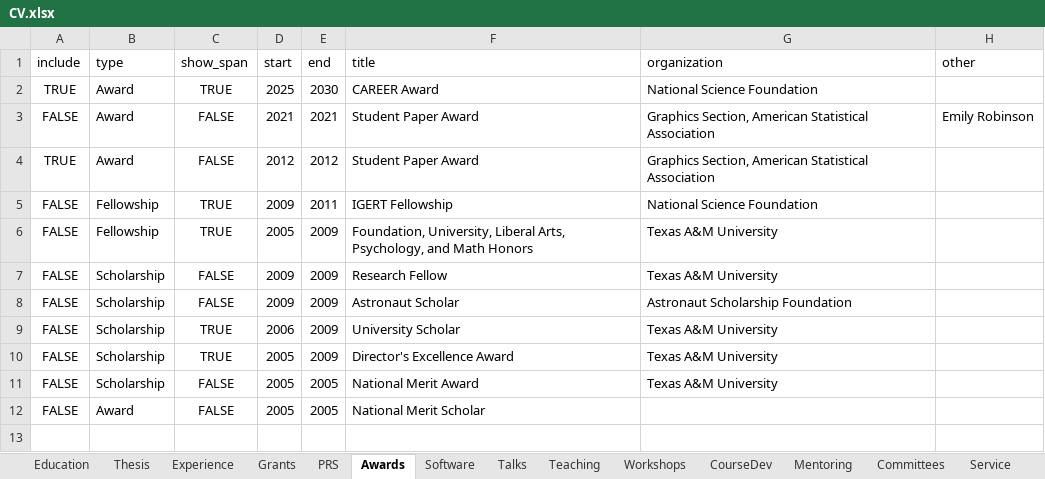
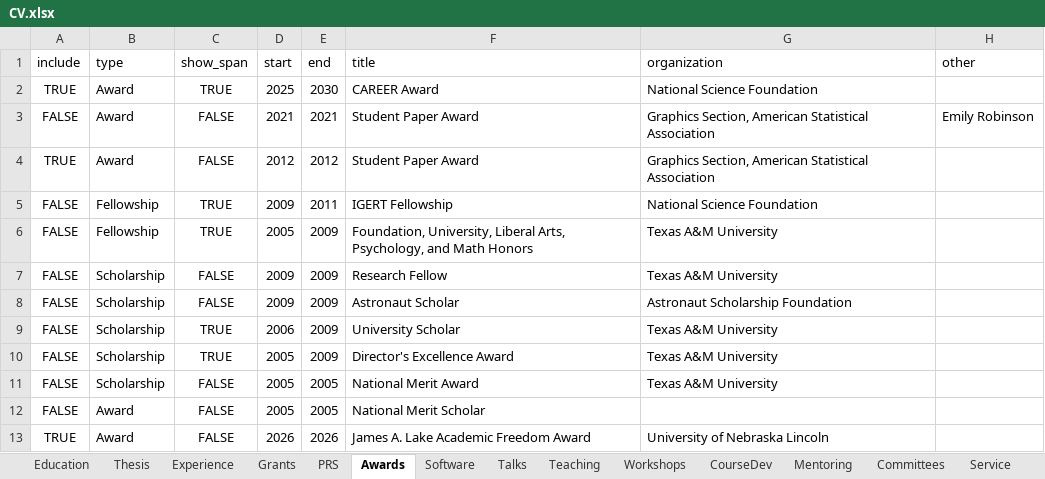
Before and after one commit to srvanderplas/cv-data, an Excel workbook: CV.xlsx, sheet Awards, drawn as a sheet; values as stored, in another font and other column widths than the file's, no borders; the diff names each change by its address in the sheet, - before the commit and + after, or states it on an @@ line.

```diff
--- a/CV.xlsx (sheet Awards)
+++ b/CV.xlsx (sheet Awards)
+row 13: TRUE | Award | FALSE | 2026 | 2026 | James A. Lake Academic Freedom Award | University of Nebraska Lincoln
```
Also changed, not shown: sheet Talks, sheet Experience, sheet Software, 1 other file.
